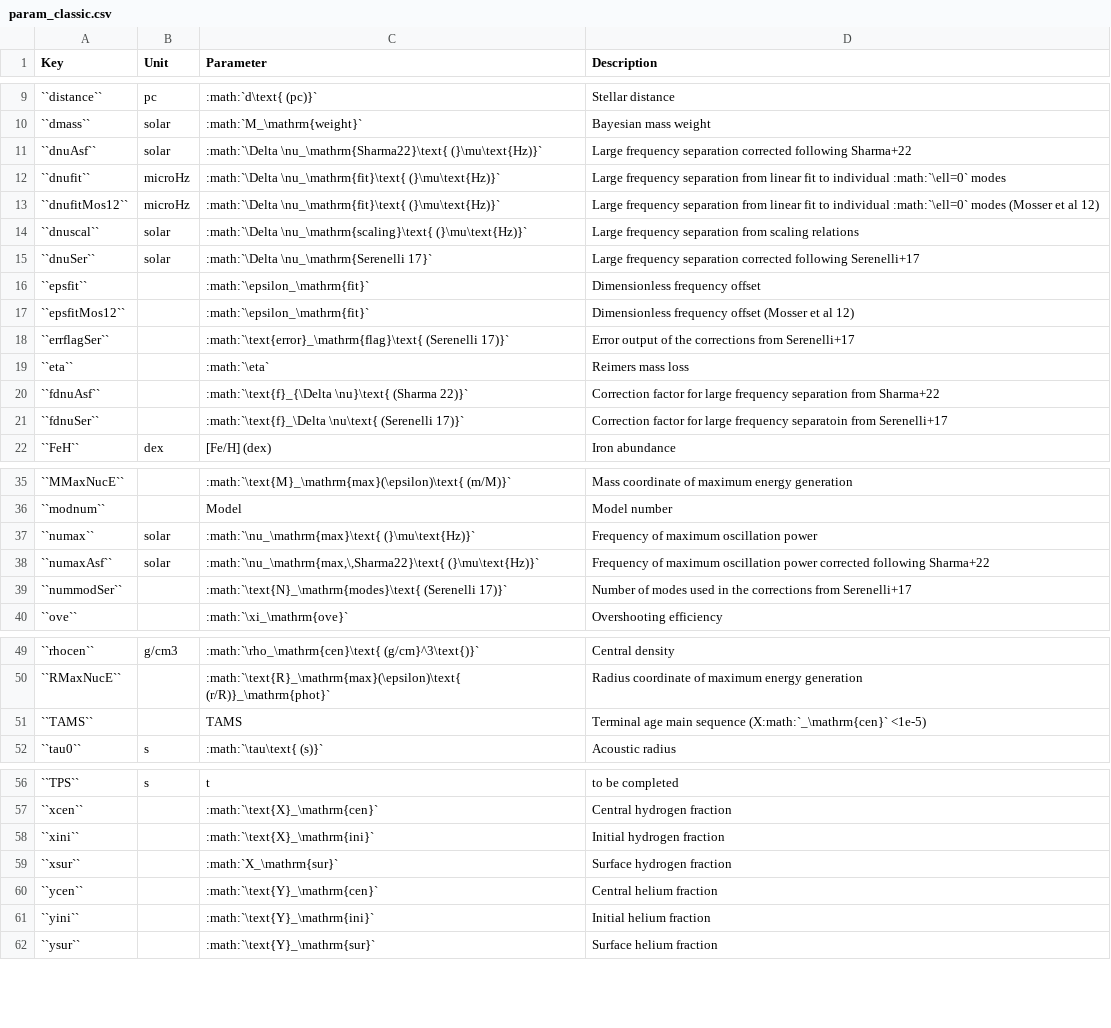
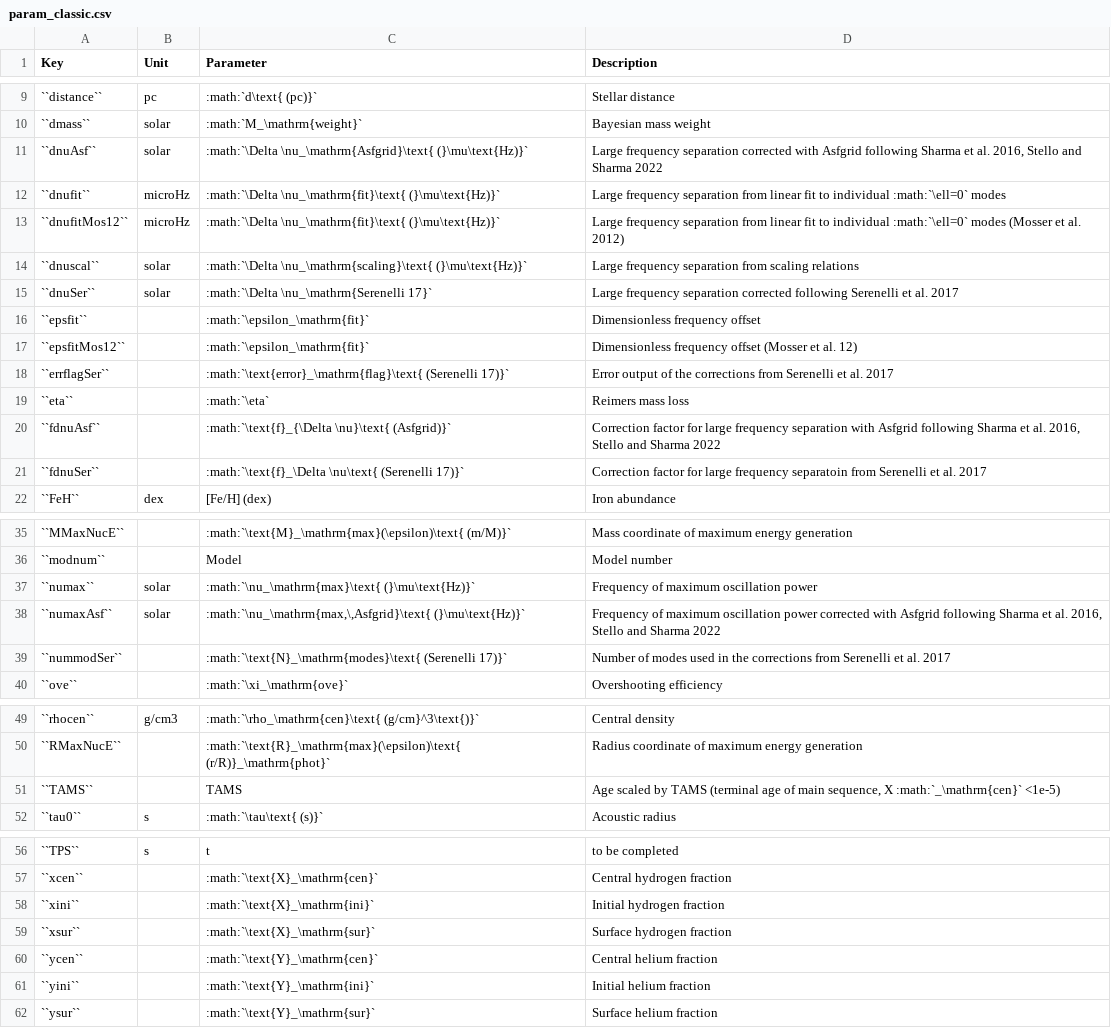
Before and after one commit to BASTAcode/BASTA, a CSV file: docs/param_classic.csv, drawn as a sheet; only a part is shown, gaps mark what is left out; the diff names each change by its address in the sheet, - before the commit and + after, or states it on an @@ line.

```diff
--- a/docs/param_classic.csv
+++ b/docs/param_classic.csv
-C11 (Parameter): :math:`\Delta \nu_\mathrm{Sharma22}\text{ (}\mu\text{Hz)}`
+C11 (Parameter): :math:`\Delta \nu_\mathrm{Asfgrid}\text{ (}\mu\text{Hz)}`
-D11 (Description): …separation corrected following Sharma+22
+D11 (Description): …separation corrected with Asfgrid following Sharma et al. 2016, Stello and Sharma 2022
-D13 (Description): …(Mosser et al 12)
+D13 (Description): …(Mosser et al. 2012)
-D15 (Description): …corrected following Serenelli+17
+D15 (Description): …corrected following Serenelli et al. 2017
-D17 (Description): …(Mosser et al 12)
+D17 (Description): …(Mosser et al. 12)
-D18 (Description): …corrections from Serenelli+17
+D18 (Description): …corrections from Serenelli et al. 2017
-C20 (Parameter): :math:`\text{f}_{\Delta \nu}\text{ (Sharma 22)}`
+C20 (Parameter): :math:`\text{f}_{\Delta \nu}\text{ (Asfgrid)}`
-D20 (Description): …frequency separation from Sharma+22
+D20 (Description): …frequency separation with Asfgrid following Sharma et al. 2016, Stello and Sharma 2022
-D21 (Description): …separatoin from Serenelli+17
+D21 (Description): …separatoin from Serenelli et al. 2017
-C38 (Parameter): :math:`\nu_\mathrm{max,\,Sharma22}\text{ (}\mu\text{Hz)}`
+C38 (Parameter): :math:`\nu_\mathrm{max,\,Asfgrid}\text{ (}\mu\text{Hz)}`
-D38 (Description): …power corrected following Sharma+22
+D38 (Description): …power corrected with Asfgrid following Sharma et al. 2016, Stello and Sharma 2022
-D39 (Description): …corrections from Serenelli+17
+D39 (Description): …corrections from Serenelli et al. 2017
-D51 (Description): Terminal age main sequence (X:math:`_\mathrm{cen}` <1e-5)
+D51 (Description): Age scaled by TAMS (terminal age of main sequence, X :math:`_\mathrm{cen}` <1e-5)
-C59 (Parameter): :math:`X_\mathrm{sur}`
+C59 (Parameter): :math:`\text{X}_\mathrm{sur}`
```
Also changed, not shown: docs/param_filters.csv, 4 other files.
